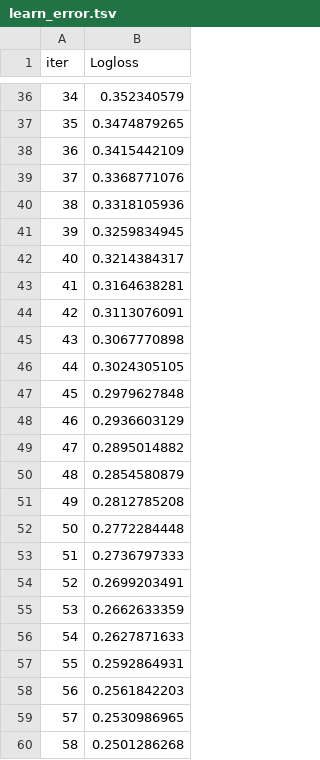
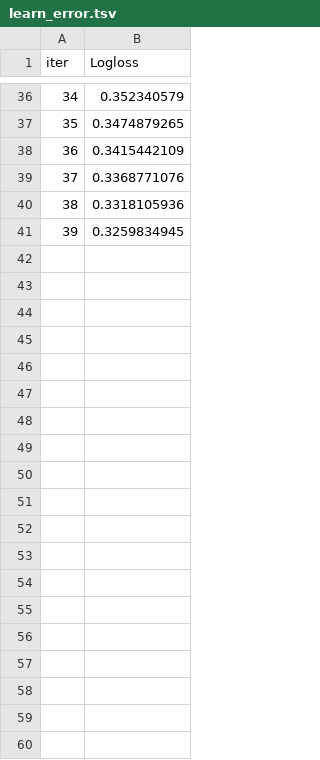
Before and after one commit to RamicAmir/Grupp2-Machine-Learning, a TSV file: breast_cancer/catboost_info/learn_error.tsv, drawn as a sheet; only a part is shown, gaps mark what is left out; the diff covers the shown part only; the diff names each change by its address in the sheet, - before the commit and + after, or states it on an @@ line.

```diff
--- a/breast_cancer/catboost_info/learn_error.tsv
+++ b/breast_cancer/catboost_info/learn_error.tsv
-row 42: 40 | 0.3214384317
-row 43: 41 | 0.3164638281
-row 44: 42 | 0.3113076091
-row 45: 43 | 0.3067770898
-row 46: 44 | 0.3024305105
-row 47: 45 | 0.2979627848
-row 48: 46 | 0.2936603129
-row 49: 47 | 0.2895014882
-row 50: 48 | 0.2854580879
-row 51: 49 | 0.2812785208
-row 52: 50 | 0.2772284448
-row 53: 51 | 0.2736797333
-row 54: 52 | 0.2699203491
-row 55: 53 | 0.2662633359
-row 56: 54 | 0.2627871633
-row 57: 55 | 0.2592864931
-row 58: 56 | 0.2561842203
-row 59: 57 | 0.2530986965
-row 60: 58 | 0.2501286268
```
Also changed, not shown: 31 removed rows elsewhere in this file, breast_cancer/catboost_info/time_left.tsv, 18 other files.
